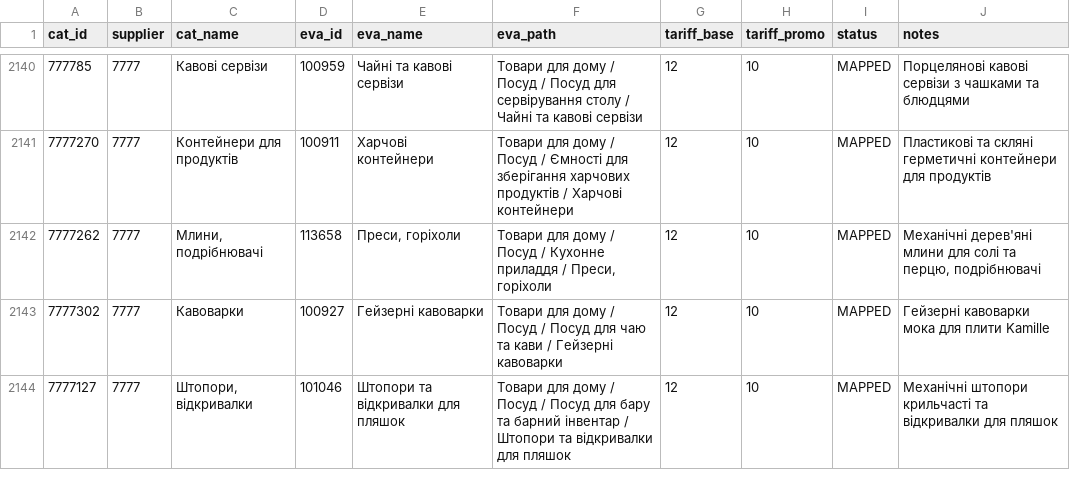
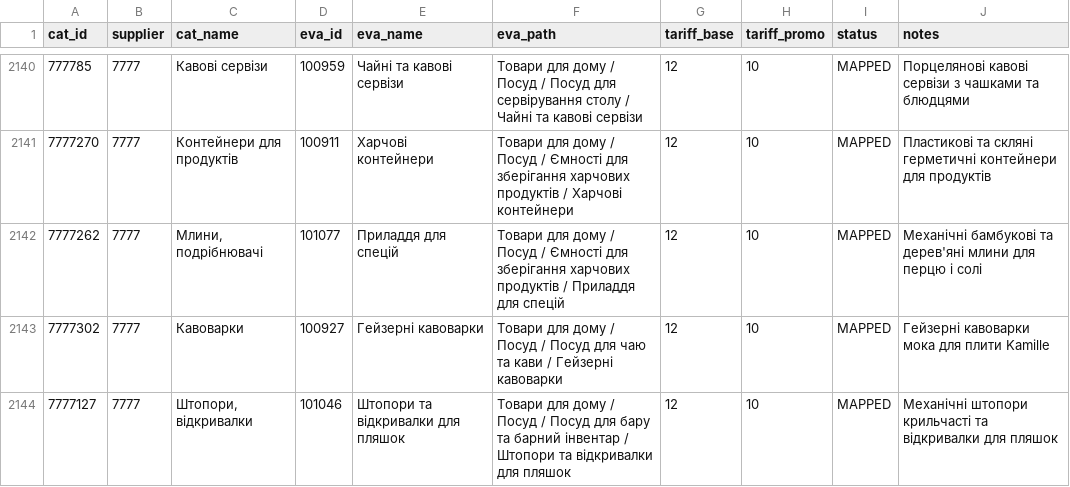
Before and after one commit to lozko1991-blip/xmlprice, a CSV file: docs/eva_category_mapping.csv, drawn as a sheet; only a part is shown, gaps mark what is left out; the diff covers the shown part only.

```diff
--- a/docs/eva_category_mapping.csv
+++ b/docs/eva_category_mapping.csv
@@ -2141,3 +2141,3 @@ cat_id,supplier,cat_name,eva_id,eva_name,eva_path,tariff_base,tariff_promo,statu
 7777270,7777,Контейнери для продуктів,100911,Харчові контейнери,Товари для дому / Посуд / Ємності для зберігання харчових продуктів / Харчові контейнери,12,10,MAPPED,Пластикові та скляні герметичні контейнери для продуктів
-7777262,7777,"Млини, подрібнювачі",113658,"Преси, горіхоли","Товари для дому / Посуд / Кухонне приладдя / Преси, горіхоли",12,10,MAPPED,"Механічні дерев'яні млини для солі та перцю, подрібнювачі"
+7777262,7777,"Млини, подрібнювачі",101077,Приладдя для спецій,Товари для дому / Посуд / Ємності для зберігання харчових продуктів / Приладдя для спецій,12,10,MAPPED,Механічні бамбукові та дерев'яні млини для перцю і солі
 7777302,7777,Кавоварки,100927,Гейзерні кавоварки,Товари для дому / Посуд / Посуд для чаю та кави / Гейзерні кавоварки,12,10,MAPPED,Гейзерні кавоварки мока для плити Kamille
```
Also changed, not shown: 38 edited cells elsewhere in this file, 1 other file.
